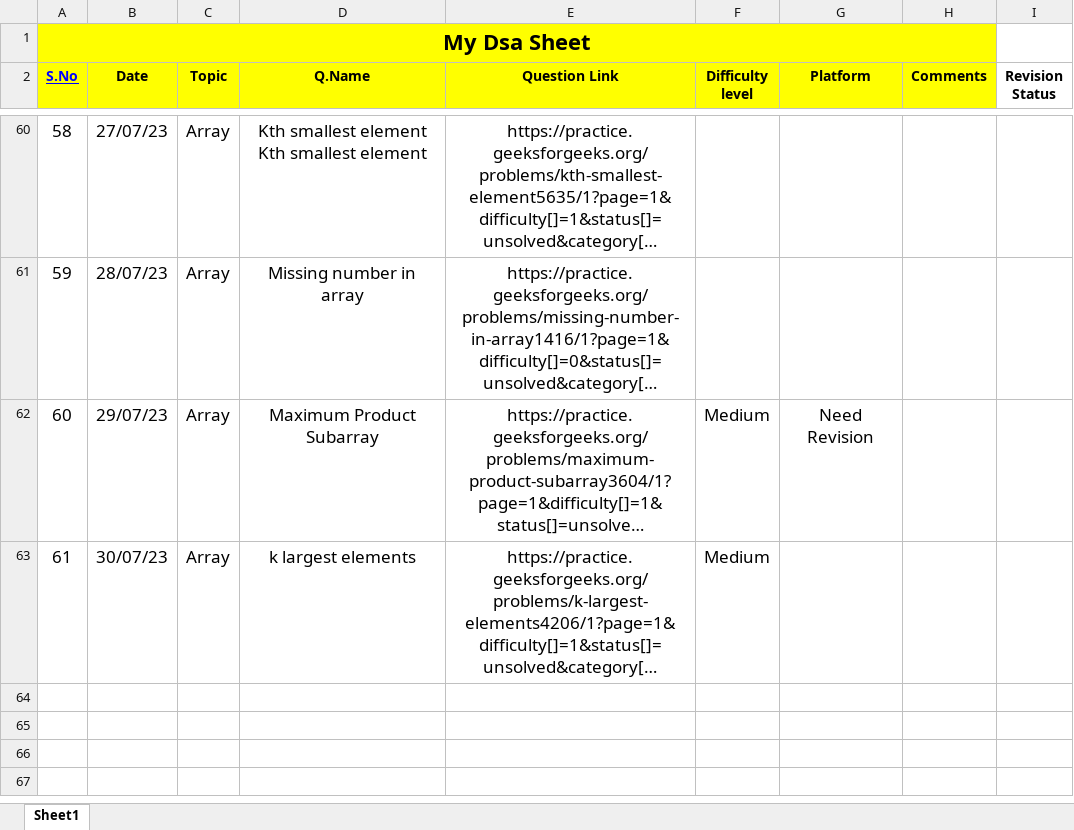
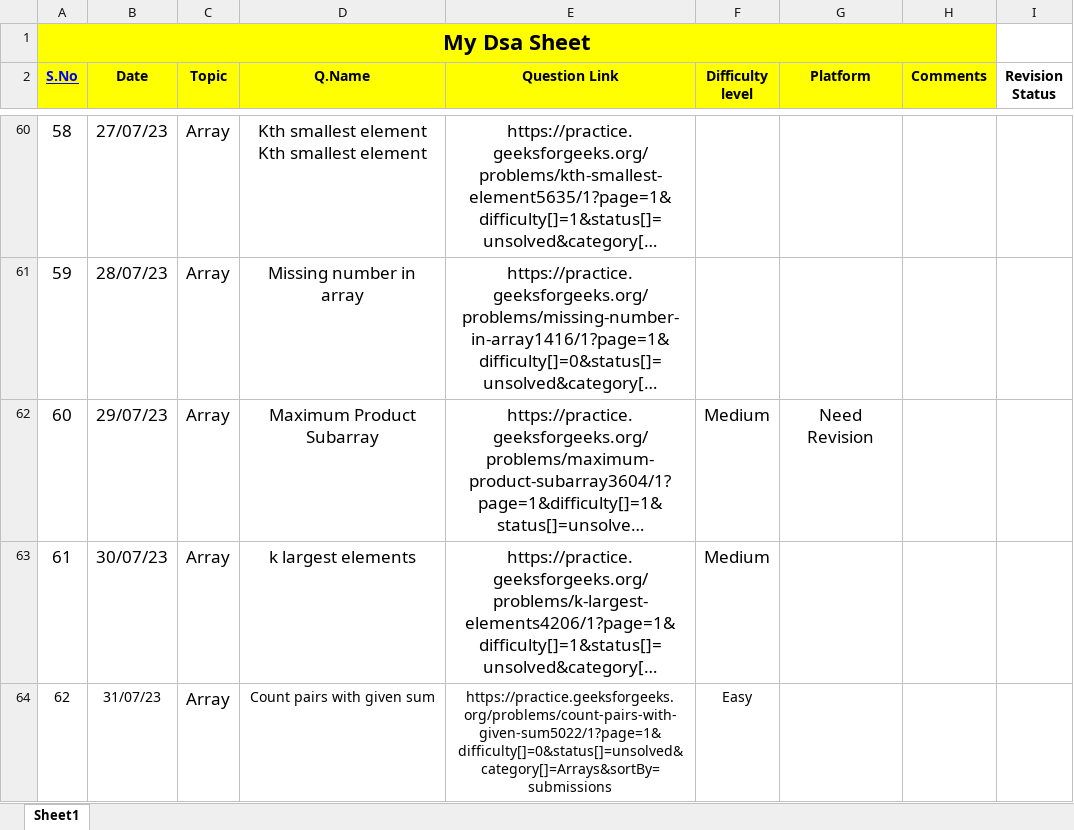
Before and after one commit to Prashanthkumarpk/CHALLENGE_45, an Excel workbook: MyDsaSheet.xlsx, sheet Sheet1, drawn as a sheet; only a part is shown, gaps mark what is left out; long unchanged cells end in …; values as stored, in another font and other column widths than the file's, no borders; the diff names each change by its address in the sheet, - before the commit and + after, or states it on an @@ line.

Commit message:
day 31

```diff
--- a/MyDsaSheet.xlsx (sheet Sheet1)
+++ b/MyDsaSheet.xlsx (sheet Sheet1)
+row 64: 62 | 31/07/23 | Array | Count pairs with given sum | https://practice.geeksforgeeks.org/problems/count-pairs-with-given-sum5022/1?page=1&difficulty[]=0&status[]=unsolved&category[]=Arrays&sortBy=submissions | Easy
```
